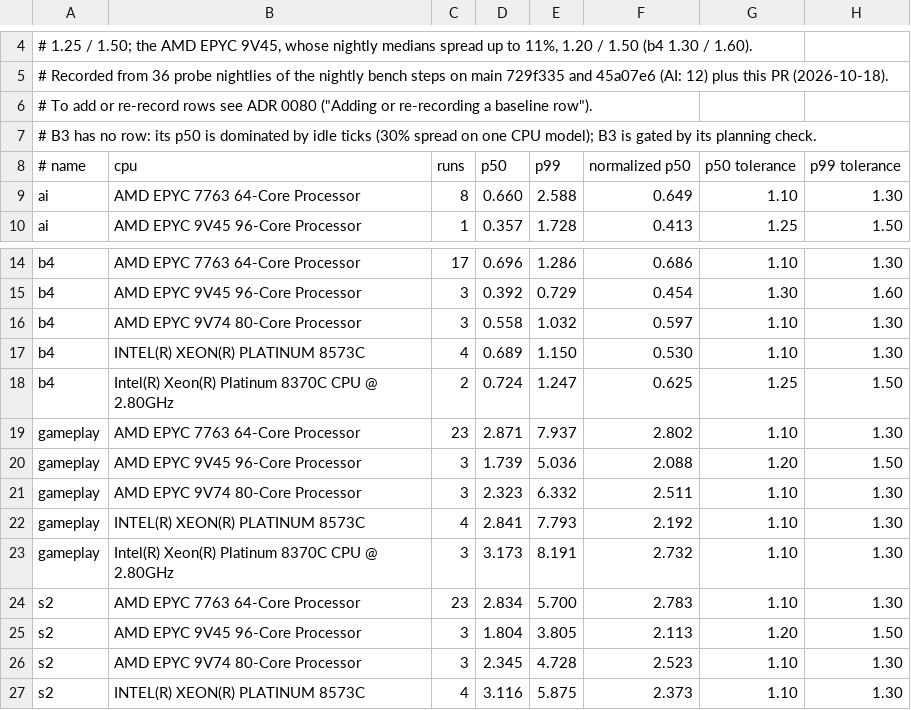
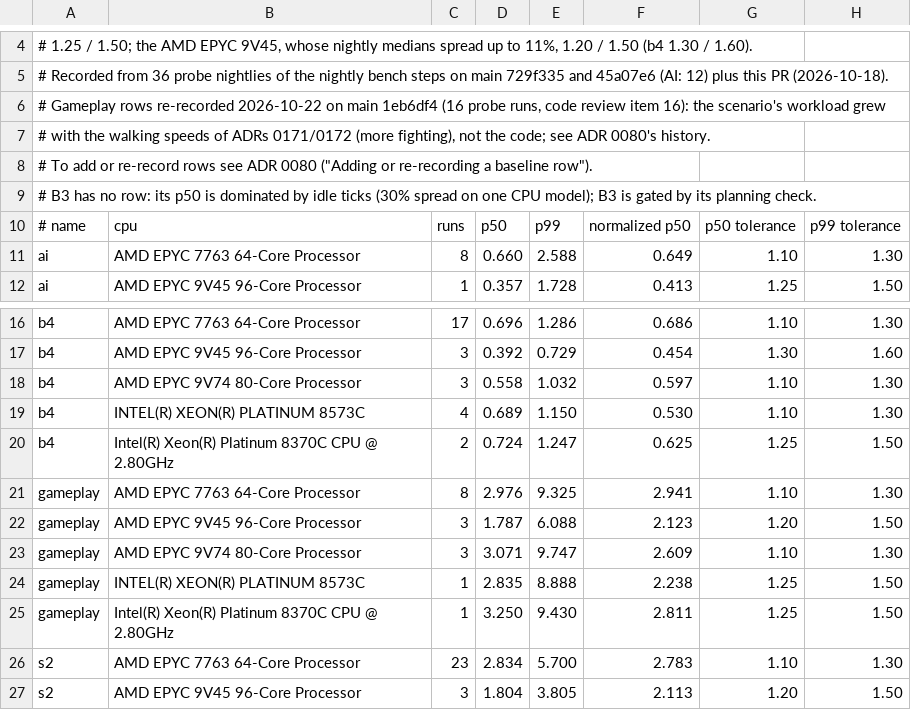
Before and after one commit to dx125/Tzar2, a TSV file: tools/ci/bench-baseline.tsv, drawn as a sheet; only a part is shown, gaps mark what is left out; the shorter side is filled out with more unchanged rows.

Commit message:
Nightly benchmarks: re-record the gameplay rows (ADR 0080 history)
The nightly failed on gameplay from 10-22 (EPYC 7763: p50 3.198 vs limit 3.158 ms, p99 10.38 vs 10.32) and on s2
on 10-19/10-20. A bisect of 28 main commits (#64-#131) on one EPYC 7763 runner, three runs each: s2 is flat (p50
2.69-2.80 ms), so its failures were slow runners; gameplay rises only where the scenario's play changed - #66 and #69
(walking speeds, ADRs 0171/0172: kills 1,200 -> 1,655, p50 3.01 -> 3.28, p99 8.1 -> 11.3) - and falls again with unit
bodies (#126); no commit costs time on its own. The cost is intended, so the gameplay rows of every CPU model are
re-recorded on main 1eb6df4 from 16 probe runs (medians of three each): 7763 2.976 / 9.325 ms (8 runs), 9V45
1.787 / 6.088 (3), 9V74 3.071 / 9.747 (3), Xeon 8573C 2.835 / 8.888 and 8370C 3.250 / 9.430 (1 run each,
provisional). The s2 rows stay.

```diff
--- a/tools/ci/bench-baseline.tsv
+++ b/tools/ci/bench-baseline.tsv
@@ -5,2 +5,4 @@
 # Recorded from 36 probe nightlies of the nightly bench steps on main 729f335 and 45a07e6 (AI: 12) plus this PR (2026-10-18).
+# Gameplay rows re-recorded 2026-10-22 on main 1eb6df4 (16 probe runs, code review item 16): the scenario's workload grew
+# with the walking speeds of ADRs 0171/0172 (more fighting), not the code; see ADR 0080's history.
 # To add or re-record rows see ADR 0080 ("Adding or re-recording a baseline row").
@@ -18,7 +20,7 @@ b4	INTEL(R) XEON(R) PLATINUM 8573C	4	0.689	1.150	0.530	1.10	1.30
 b4	Intel(R) Xeon(R) Platinum 8370C CPU @ 2.80GHz	2	0.724	1.247	0.625	1.25	1.50
-gameplay	AMD EPYC 7763 64-Core Processor	23	2.871	7.937	2.802	1.10	1.30
-gameplay	AMD EPYC 9V45 96-Core Processor	3	1.739	5.036	2.088	1.20	1.50
-gameplay	AMD EPYC 9V74 80-Core Processor	3	2.323	6.332	2.511	1.10	1.30
-gameplay	INTEL(R) XEON(R) PLATINUM 8573C	4	2.841	7.793	2.192	1.10	1.30
-gameplay	Intel(R) Xeon(R) Platinum 8370C CPU @ 2.80GHz	3	3.173	8.191	2.732	1.10	1.30
+gameplay	AMD EPYC 7763 64-Core Processor	8	2.976	9.325	2.941	1.10	1.30
+gameplay	AMD EPYC 9V45 96-Core Processor	3	1.787	6.088	2.123	1.20	1.50
+gameplay	AMD EPYC 9V74 80-Core Processor	3	3.071	9.747	2.609	1.10	1.30
+gameplay	INTEL(R) XEON(R) PLATINUM 8573C	1	2.835	8.888	2.238	1.25	1.50
+gameplay	Intel(R) Xeon(R) Platinum 8370C CPU @ 2.80GHz	1	3.250	9.430	2.811	1.25	1.50
 s2	AMD EPYC 7763 64-Core Processor	23	2.834	5.700	2.783	1.10	1.30
```
Also changed, not shown: 2 other files.
